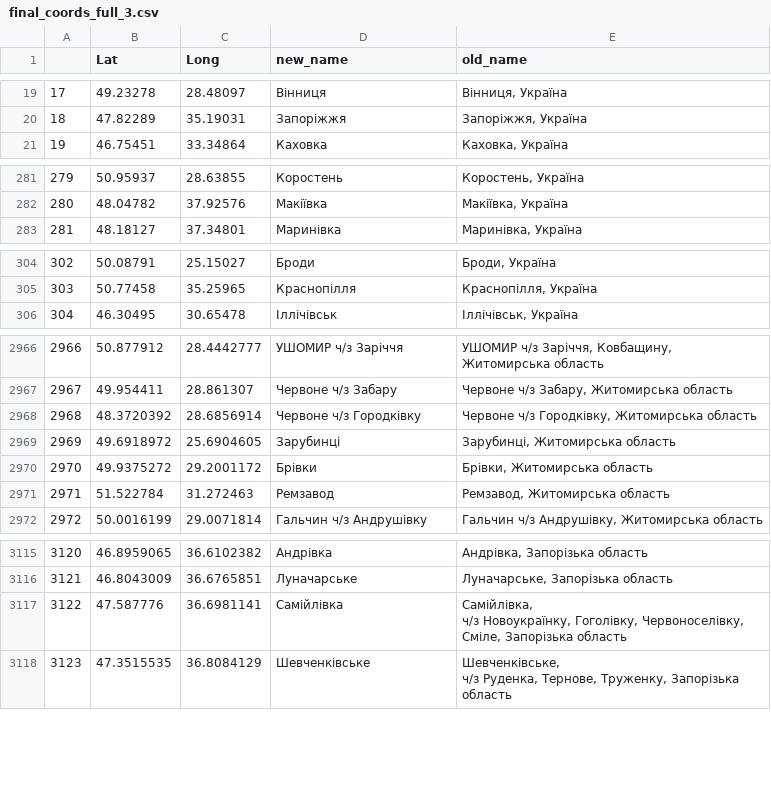
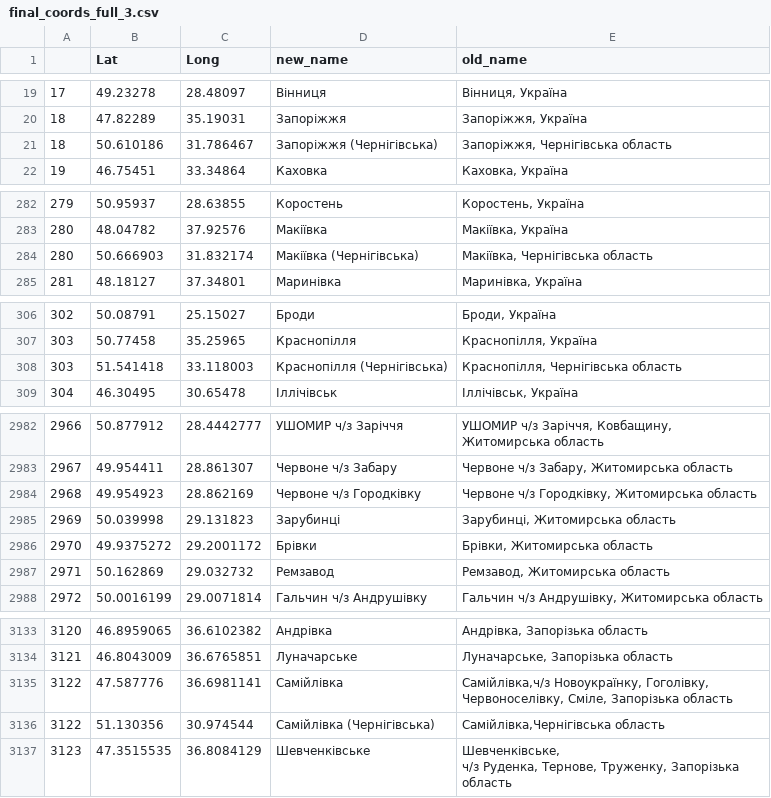
Before and after one commit to texty/bus_transit, a CSV file: data/final_coords_full_3.csv, drawn as a sheet; only a part is shown, gaps mark what is left out; the diff covers the shown part only.

```diff
--- a/data/final_coords_full_3.csv
+++ b/data/final_coords_full_3.csv
@@ -20,2 +20,3 @@
 18,47.82289,35.19031,Запоріжжя,"Запоріжжя, Україна"
+18,50.610186, 31.786467,Запоріжжя (Чернігівська),"Запоріжжя, Чернігівська область"
 19,46.75451,33.34864,Каховка,"Каховка, Україна"
@@ -282,2 +283,3 @@
 280,48.04782,37.92576,Макіївка,"Макіївка, Україна"
+280,50.666903, 31.832174,Макіївка (Чернігівська),"Макіївка, Чернігівська область"
 281,48.18127,37.34801,Маринівка,"Маринівка, Україна"
@@ -305,2 +307,3 @@
 303,50.77458,35.25965,Краснопілля,"Краснопілля, Україна"
+303,51.541418, 33.118003,Краснопілля (Чернігівська),"Краснопілля, Чернігівська область"
 304,46.30495,30.65478,Іллічівськ,"Іллічівськ, Україна"
@@ -2987,6 +3003,6 @@
 2967,49.954411,28.861307,Червоне ч/з Забару,"Червоне ч/з Забару, Житомирська область"
-2968,48.3720392,28.6856914,Червоне ч/з Городківку,"Червоне ч/з Городківку, Житомирська область"
-2969,49.6918972,25.6904605,Зарубинці,"Зарубинці, Житомирська область"
+2968,49.954923, 28.862169,Червоне ч/з Городківку,"Червоне ч/з Городківку, Житомирська область"
+2969,50.039998,29.131823,Зарубинці,"Зарубинці, Житомирська область"
 2970,49.9375272,29.2001172,Брівки,"Брівки, Житомирська область"
-2971,51.522784,31.272463,Ремзавод,"Ремзавод, Житомирська область"
+2971,50.162869,29.032732,Ремзавод,"Ремзавод, Житомирська область"
 2972,50.0016199,29.0071814,Гальчин ч/з Андрушівку,"Гальчин ч/з Андрушівку, Житомирська область"
@@ -3136,4 +3154,4 @@
 3121,46.8043009,36.6765851,Луначарське,"Луначарське, Запорізька область"
-3122,47.587776,36.6981141,Самійлівка,"Самійлівка,
-ч/з Новоукраїнку, Гоголівку, Червоноселівку, Сміле, Запорізька область"
+3122,47.587776,36.6981141,Самійлівка,"Самійлівка,ч/з Новоукраїнку, Гоголівку, Червоноселівку, Сміле, Запорізька область"
+3122,51.130356, 30.974544 ,Самійлівка (Чернігівська),"Самійлівка,Чернігівська область"
 3123,47.3515535,36.8084129,Шевченківське,"Шевченківське,
```
Also changed, not shown: 22 added rows, 3 removed rows and 43 edited cells elsewhere in this file, 3 other files.
